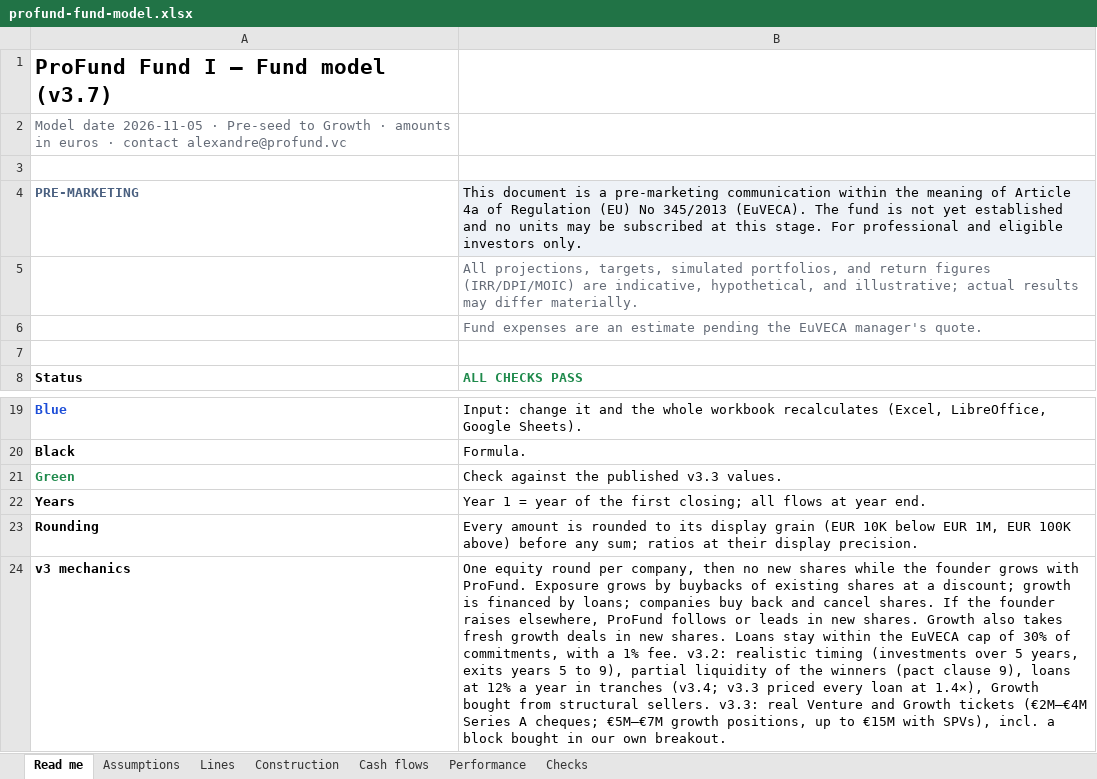
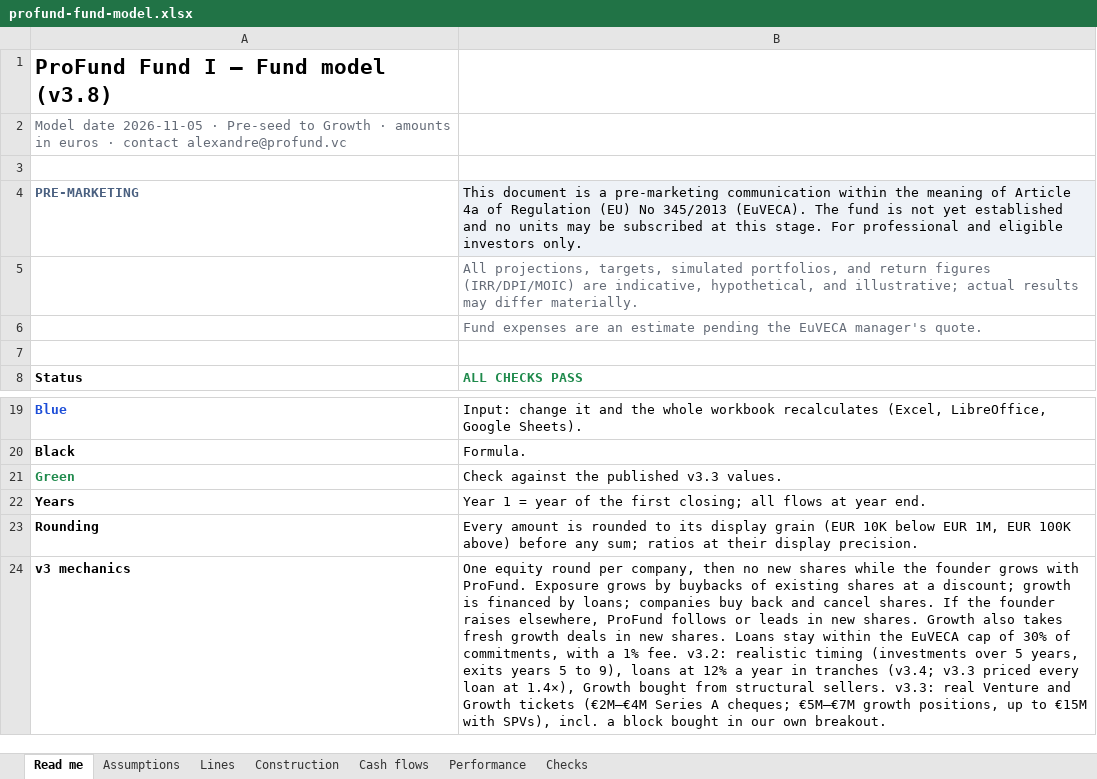
Before and after one commit to proplace-co/profund-vc, an Excel workbook: public/profund-fund-model.xlsx, sheet Read me, drawn as a sheet; only a part is shown, gaps mark what is left out; values as stored, in another font and other column widths than the file's, no borders; the diff names each change by its address in the sheet, - before the commit and + after, or states it on an @@ line.

```diff
--- a/public/profund-fund-model.xlsx (sheet Read me)
+++ b/public/profund-fund-model.xlsx (sheet Read me)
-A1: ProFund Fund I — Fund model (v3.7)
+A1: ProFund Fund I — Fund model (v3.8)
-B24: …to 9), partial liquidity of the winners (pact clause 9), loans at…
+B24: …to 9), loans at…
```
Also changed, not shown: sheet Performance, sheet Lines, sheet Assumptions, 14 other files.
